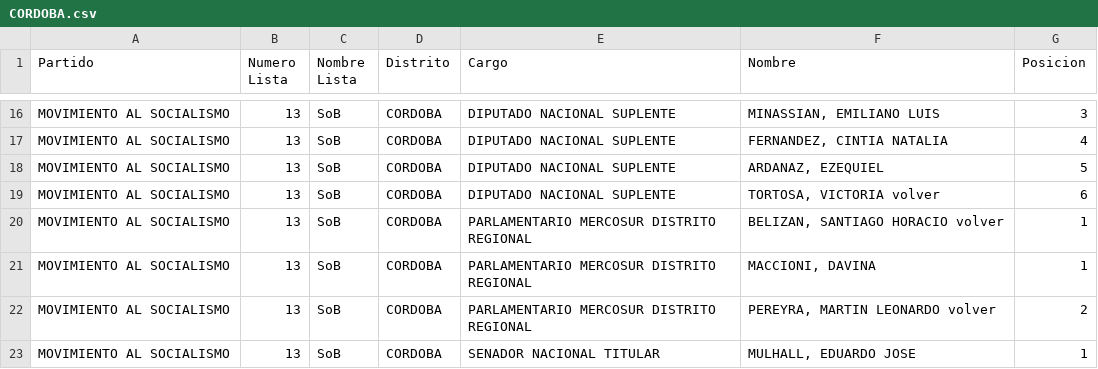
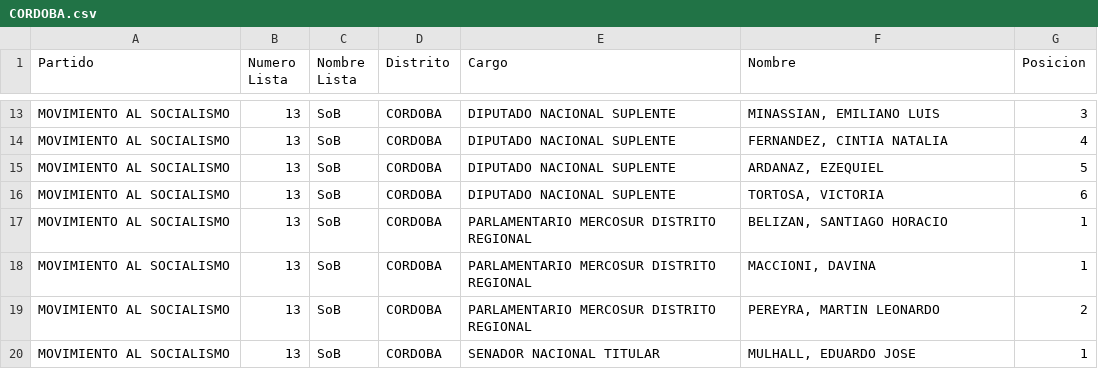
Before and after one commit to YoQuieroSaber/dinescrap, a CSV file: salida/CORDOBA.csv, drawn as a sheet; only a part is shown, gaps mark what is left out; the diff covers the shown part only.

```diff
--- a/salida/CORDOBA.csv
+++ b/salida/CORDOBA.csv
@@ -18,6 +15,6 @@
 "MOVIMIENTO AL SOCIALISMO","13","SoB","CORDOBA","DIPUTADO NACIONAL SUPLENTE","ARDANAZ, EZEQUIEL","5"
-"MOVIMIENTO AL SOCIALISMO","13","SoB","CORDOBA","DIPUTADO NACIONAL SUPLENTE","TORTOSA, VICTORIA volver","6"
-"MOVIMIENTO AL SOCIALISMO","13","SoB","CORDOBA","PARLAMENTARIO MERCOSUR DISTRITO REGIONAL","BELIZAN, SANTIAGO HORACIO            volver","1"
+"MOVIMIENTO AL SOCIALISMO","13","SoB","CORDOBA","DIPUTADO NACIONAL SUPLENTE","TORTOSA, VICTORIA","6"
+"MOVIMIENTO AL SOCIALISMO","13","SoB","CORDOBA","PARLAMENTARIO MERCOSUR DISTRITO REGIONAL","BELIZAN, SANTIAGO HORACIO","1"
 "MOVIMIENTO AL SOCIALISMO","13","SoB","CORDOBA","PARLAMENTARIO MERCOSUR DISTRITO REGIONAL","MACCIONI, DAVINA","1"
-"MOVIMIENTO AL SOCIALISMO","13","SoB","CORDOBA","PARLAMENTARIO MERCOSUR DISTRITO REGIONAL","PEREYRA, MARTIN LEONARDO             volver","2"
+"MOVIMIENTO AL SOCIALISMO","13","SoB","CORDOBA","PARLAMENTARIO MERCOSUR DISTRITO REGIONAL","PEREYRA, MARTIN LEONARDO","2"
 "MOVIMIENTO AL SOCIALISMO","13","SoB","CORDOBA","SENADOR NACIONAL TITULAR","MULHALL, EDUARDO JOSE","1"
```
Also changed, not shown: 10 removed rows and 69 edited cells elsewhere in this file, salida/BUENOS AIRES.csv, salida/CHUBUT.csv, 24 other files.
